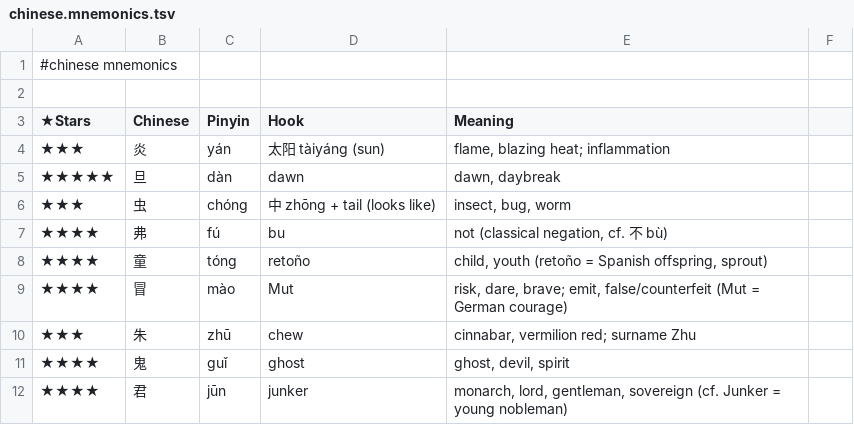
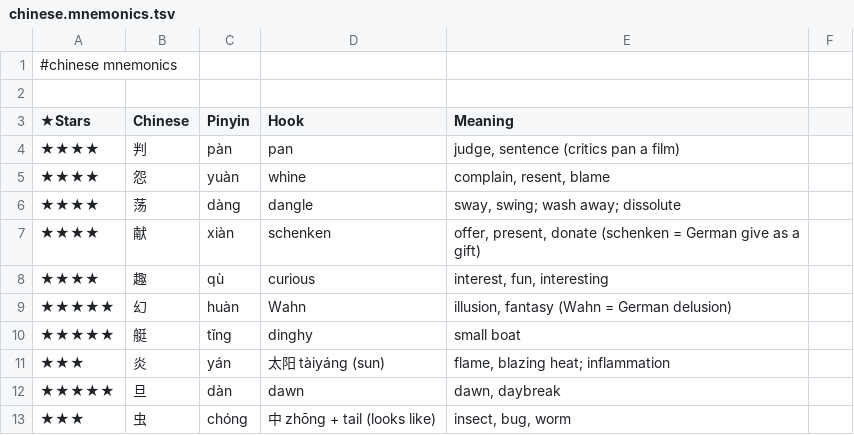
Before and after one commit to pannous/hieros, a TSV file: chinese/chinese.mnemonics.tsv, drawn as a sheet; only a part is shown; the shorter side is filled out with more unchanged rows; the diff names each change by its address in the sheet, - before the commit and + after, or states it on an @@ line.

Commit message:
mnemonic: add 艇 幻 趣 献 荡 怨 判

```diff
--- a/chinese/chinese.mnemonics.tsv
+++ b/chinese/chinese.mnemonics.tsv
+row 4: ★★★★ | 判 | pàn | pan | judge, sentence (critics pan a film)
+row 5: ★★★★ | 怨 | yuàn | whine | complain, resent, blame
+row 6: ★★★★ | 荡 | dàng | dangle | sway, swing; wash away; dissolute
+row 7: ★★★★ | 献 | xiàn | schenken | offer, present, donate (schenken = German give as a gift)
+row 8: ★★★★ | 趣 | qù | curious | interest, fun, interesting
+row 9: ★★★★★ | 幻 | huàn | Wahn | illusion, fantasy (Wahn = German delusion)
+row 10: ★★★★★ | 艇 | tǐng | dinghy | small boat
```
